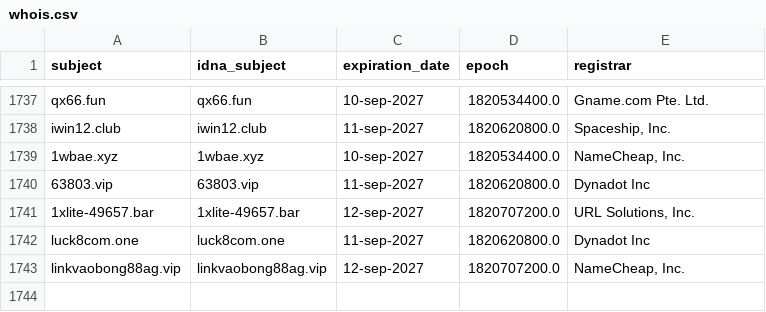
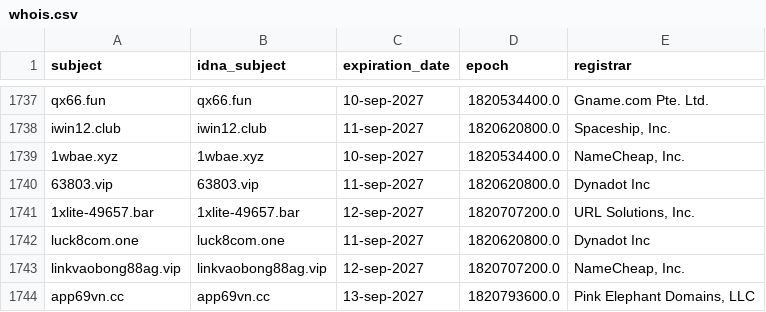
Before and after one commit to bigdargon/hostsVN-gambling-dead-hosts, a CSV file: .pyfunceble/whois.csv, drawn as a sheet; only a part is shown, gaps mark what is left out.

```diff
--- a/.pyfunceble/whois.csv
+++ b/.pyfunceble/whois.csv
@@ -1743 +1743,2 @@ luck8com.one,luck8com.one,11-sep-2027,1820620800.0,Dynadot Inc
 linkvaobong88ag.vip,linkvaobong88ag.vip,12-sep-2027,1820707200.0,"NameCheap, Inc."
+app69vn.cc,app69vn.cc,13-sep-2027,1820793600.0,"Pink Elephant Domains, LLC"
```
Also changed, not shown: .pyfunceble/inactive.csv, 12 other files.
